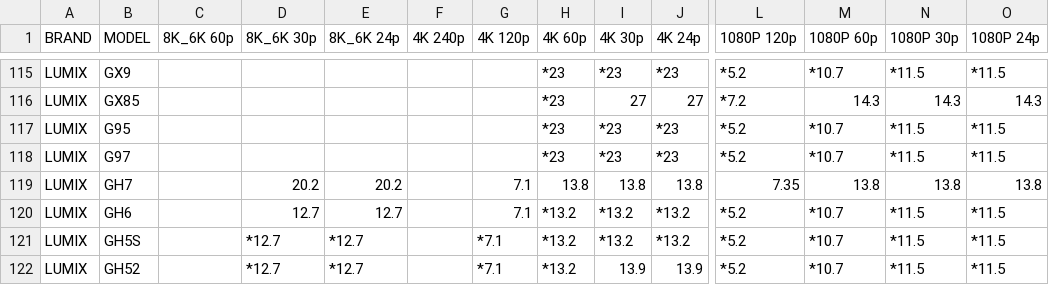
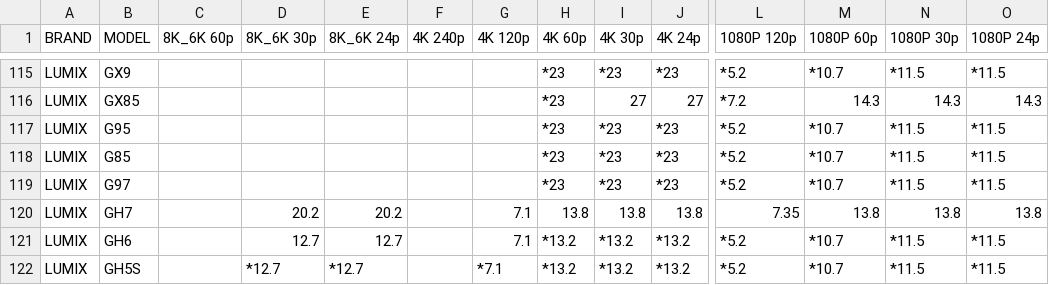
Before and after one commit to NiYien/docs, a CSV file: Update/frame_readout/frame_readout_time.csv, drawn as a sheet; only a part is shown, gaps mark what is left out; the shorter side is filled out with more unchanged rows; rows hold the shown columns only; the diff names each change by its address in the sheet, - before the commit and + after, or states it on an @@ line.

```diff
--- a/Update/frame_readout/frame_readout_time.csv
+++ b/Update/frame_readout/frame_readout_time.csv
+row 118: LUMIX | G85 |  |  |  |  |  | *23 | *23 | *23 | *5.2 | *10.7 | *11.5 | *11.5
```
Also changed, not shown: 4 other files.
